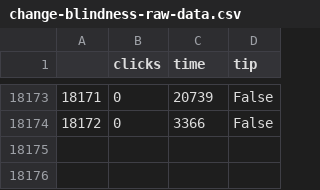
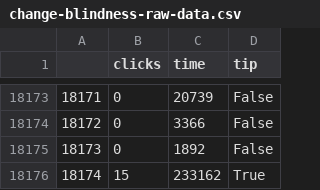
Before and after one commit to juancuiule/elnudo-flat, a CSV file: change-blindness-raw-data.csv, drawn as a sheet; only a part is shown, gaps mark what is left out; the diff names each change by its address in the sheet, - before the commit and + after, or states it on an @@ line.

Commit message:
Flat: latest data (2021-11-17T00:38:02.079Z) {   "date": "2021-11-17T00:38:02.079Z",   "files": [     {       "name": "change-blindness-data.json",       "deltaBytes": 158,       "source": "https://datastore.elgatoylacaja.com/payloads/elnudo-change-blindness"     },     {       "name": "change-blindness-raw-data.csv",       "deltaBytes": 40,       "source": "https://datastore.elgatoylacaja.com/payloads/elnudo-change-blindness"     },     {       "name": "change-blindness.csv",       "deltaBytes": 11,       "source": "https://datastore.elgatoylacaja.com/payloads/elnudo-change-blindness"     },     {       "name": "curva.png",       "deltaBytes": 13,       "source": "https://datastore.elgatoylacaja.com/payloads/elnudo-change-blindness"     }   ] }

```diff
--- a/change-blindness-raw-data.csv
+++ b/change-blindness-raw-data.csv
+row 18175: 18173 | 0 | 1892 | False
+row 18176: 18174 | 15 | 233162 | True
```
Also changed, not shown: change-blindness.csv, 2 other files.
